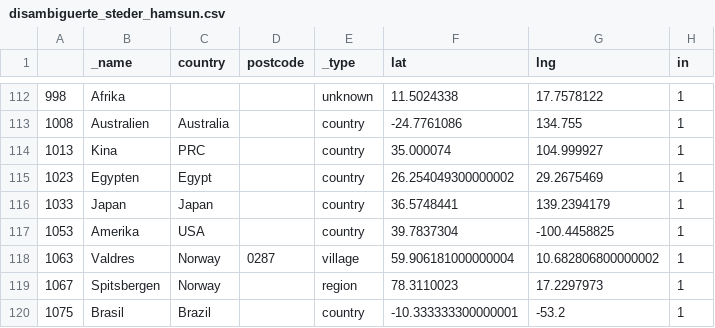
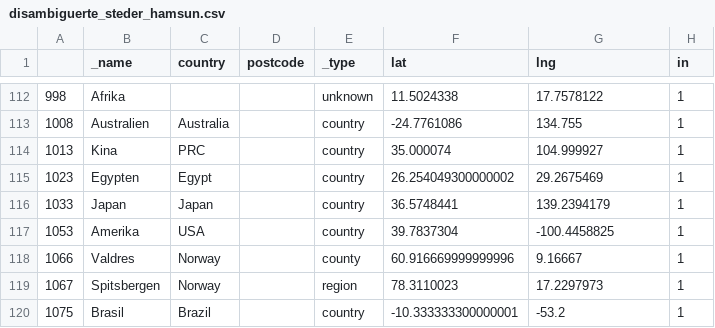
Before and after one commit to Yoonsen/NER, a CSV file: Geo/disambiguerte_steder_hamsun.csv, drawn as a sheet; only a part is shown, gaps mark what is left out.

```diff
--- a/Geo/disambiguerte_steder_hamsun.csv
+++ b/Geo/disambiguerte_steder_hamsun.csv
@@ -117,3 +117,3 @@
 1053,Amerika,USA,,country,39.7837304,-100.4458825,1
-1063,Valdres,Norway,0287,village,59.906181000000004,10.682806800000002,1
+1066,Valdres,Norway,,county,60.916669999999996,9.16667,1
 1067,Spitsbergen,Norway,,region,78.3110023,17.2297973,1
```
Also changed, not shown: 4 other files.
